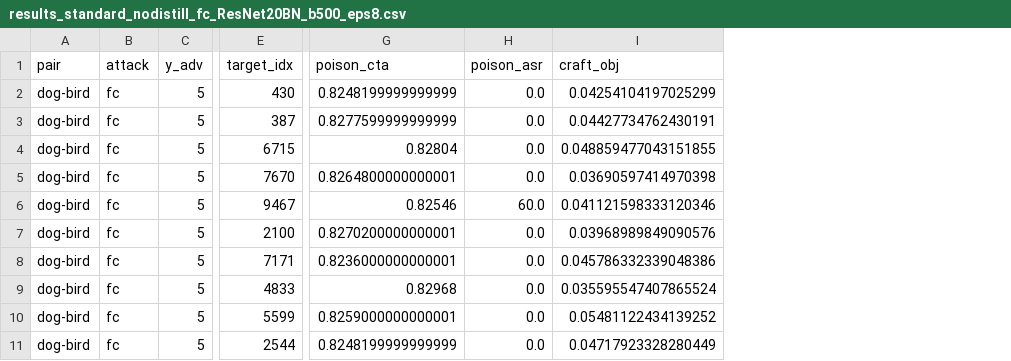
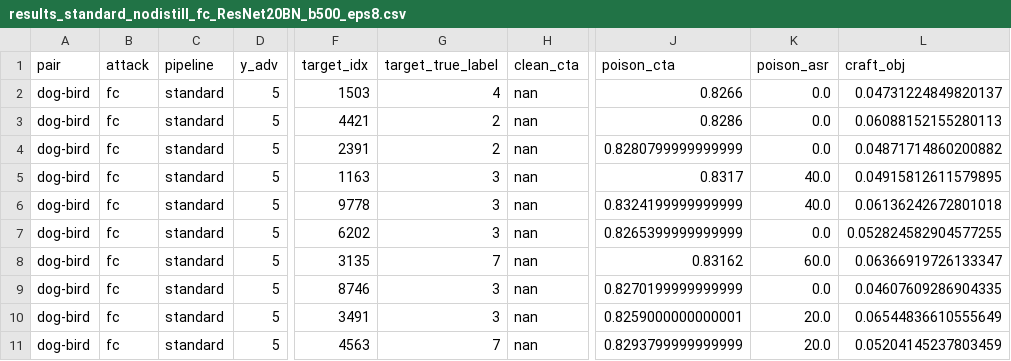
Before and after one commit to mhmoslemi/DD-attack, a CSV file: result/standard_nodistill/results_standard_nodistill_fc_ResNet20BN_b500_eps8.csv, drawn as a sheet; only a part is shown, gaps mark what is left out; addresses are those after the commit; the diff names each change by its address in the sheet, - before the commit and + after, or states it on an @@ line.

```diff
--- a/result/standard_nodistill/results_standard_nodistill_fc_ResNet20BN_b500_eps8.csv
+++ b/result/standard_nodistill/results_standard_nodistill_fc_ResNet20BN_b500_eps8.csv
+column C (pipeline), rows 2-11: all standard
+column G (target_true_label), rows 2-11: 4 | 2 | 2 | 3 | 3 | 3 | 7 | 3 | 3 | 7
+column H (clean_cta), rows 2-11: all nan
-F2 (target_idx): 430
+F2 (target_idx): 1503
-J2 (poison_cta): 0.8248199999999999
+J2 (poison_cta): 0.8266
-L2 (craft_obj): 0.04254104197025299
+L2 (craft_obj): 0.04731224849820137
-F3 (target_idx): 387
+F3 (target_idx): 4421
-J3 (poison_cta): 0.8277599999999999
+J3 (poison_cta): 0.8286
-L3 (craft_obj): 0.04427734762430191
+L3 (craft_obj): 0.06088152155280113
-F4 (target_idx): 6715
+F4 (target_idx): 2391
-J4 (poison_cta): 0.82804
+J4 (poison_cta): 0.8280799999999999
-L4 (craft_obj): 0.048859477043151855
+L4 (craft_obj): 0.04871714860200882
-F5 (target_idx): 7670
+F5 (target_idx): 1163
-J5 (poison_cta): 0.8264800000000001
+J5 (poison_cta): 0.8317
-K5 (poison_asr): 0.0
+K5 (poison_asr): 40.0
-L5 (craft_obj): 0.03690597414970398
+L5 (craft_obj): 0.04915812611579895
-F6 (target_idx): 9467
+F6 (target_idx): 9778
-J6 (poison_cta): 0.82546
+J6 (poison_cta): 0.8324199999999999
-K6 (poison_asr): 60.0
+K6 (poison_asr): 40.0
-L6 (craft_obj): 0.041121598333120346
+L6 (craft_obj): 0.06136242672801018
-F7 (target_idx): 2100
+F7 (target_idx): 6202
-J7 (poison_cta): 0.8270200000000001
+J7 (poison_cta): 0.8265399999999999
-L7 (craft_obj): 0.03968989849090576
+L7 (craft_obj): 0.052824582904577255
-F8 (target_idx): 7171
+F8 (target_idx): 3135
-J8 (poison_cta): 0.8236000000000001
+J8 (poison_cta): 0.83162
-K8 (poison_asr): 0.0
+K8 (poison_asr): 60.0
-L8 (craft_obj): 0.045786332339048386
+L8 (craft_obj): 0.06366919726133347
-F9 (target_idx): 4833
+F9 (target_idx): 8746
-J9 (poison_cta): 0.82968
+J9 (poison_cta): 0.8270199999999999
-L9 (craft_obj): 0.035595547407865524
+L9 (craft_obj): 0.04607609286904335
-F10 (target_idx): 5599
+F10 (target_idx): 3491
-K10:K11 (poison_asr): 0.0
+K10:K11 (poison_asr): 20.0
-L10 (craft_obj): 0.05481122434139252
+L10 (craft_obj): 0.06544836610555649
-F11 (target_idx): 2544
+F11 (target_idx): 4563
-J11 (poison_cta): 0.8248199999999999
+J11 (poison_cta): 0.8293799999999999
-L11 (craft_obj): 0.04717923328280449
+L11 (craft_obj): 0.05204145237803459
```
Also changed, not shown: result/standard_nodistill/results_standard_nodistill_fc_ResNet20BN_b1000_eps8.csv, result/standard_nodistill/results_standard_nodistill_fc_VGG13BN_b1000_eps8.csv, 17 other files.
